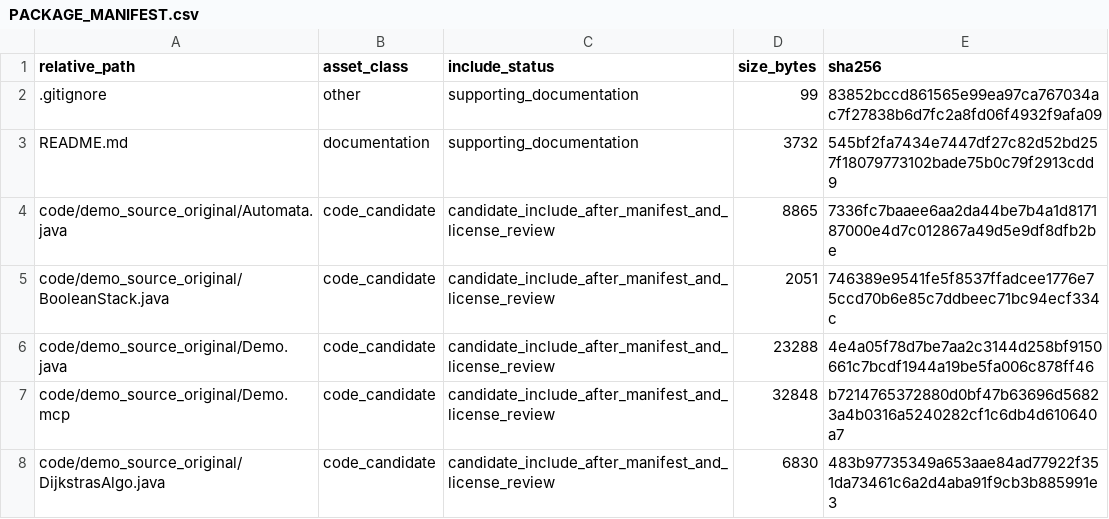
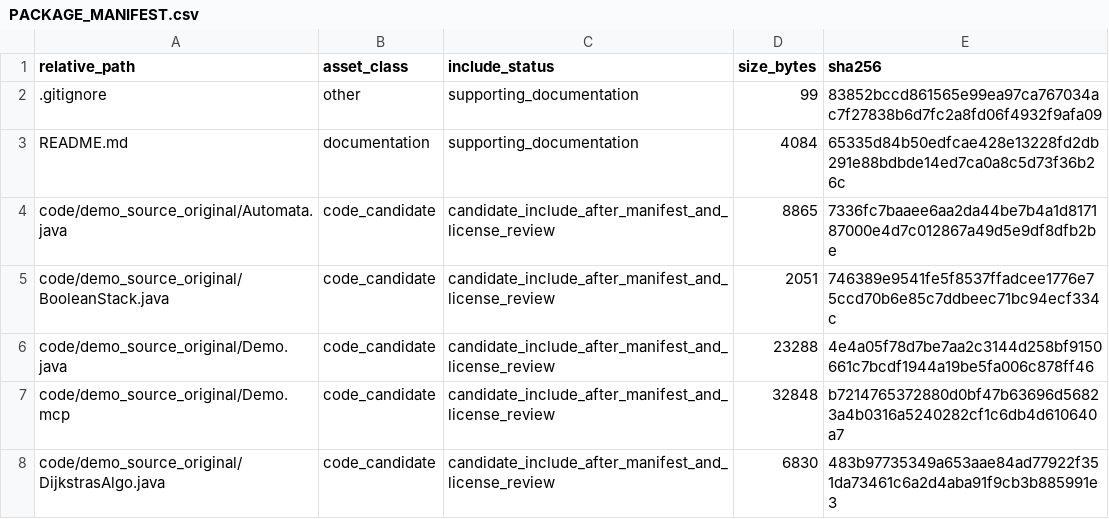
Before and after one commit to dlevinson/paper-2005-09-the-emergence-of-hierarchy-in-transportation-networks, a CSV file: PACKAGE_MANIFEST.csv, drawn as a sheet; only a part is shown.

```diff
--- a/PACKAGE_MANIFEST.csv
+++ b/PACKAGE_MANIFEST.csv
@@ -2,3 +2,3 @@ relative_path,asset_class,include_status,size_bytes,sha256
 .gitignore,other,supporting_documentation,99,83852bccd861565e99ea97ca767034ac7f27838b6d7fc2a8fd06f4932f9afa09
-README.md,documentation,supporting_documentation,3732,545bf2fa7434e7447df27c82d52bd257f18079773102bade75b0c79f2913cdd9
+README.md,documentation,supporting_documentation,4084,65335d84b50edfcae428e13228fd2db291e88bdbde14ed7ca0a8c5d73f36b26c
 code/demo_source_original/Automata.java,code_candidate,candidate_include_after_manifest_and_license_review,8865,7336fc7baaee6aa2da44be7b4a1d817187000e4d7c012867a49d5e9df8dfb2be
```
Also changed, not shown: 1 other file.
